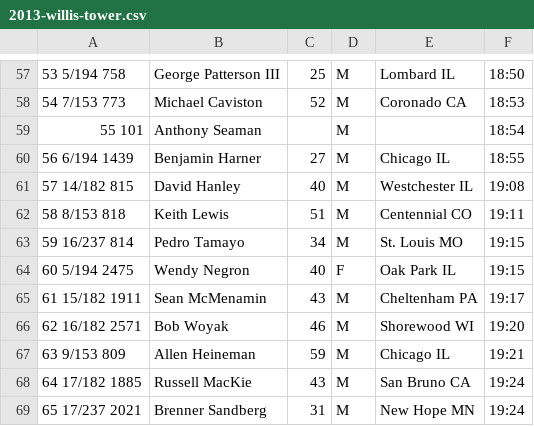
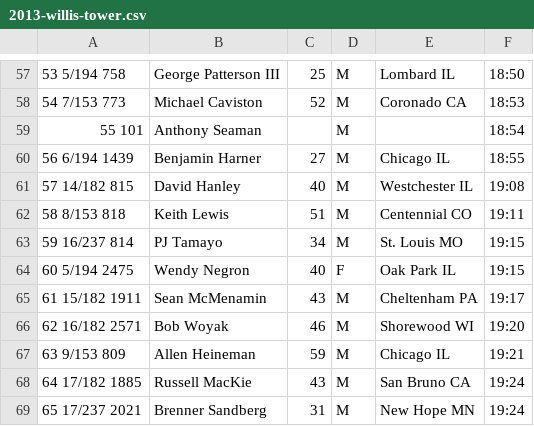
Before and after one commit to joduncan/RaceScoring, a CSV file: data/2013-willis-tower.csv, drawn as a sheet; only a part is shown, gaps mark what is left out; the diff names each change by its address in the sheet, - before the commit and + after, or states it on an @@ line.

Commit message:
1) Fixed name at willis 2) Added oakbrook single

```diff
--- a/data/2013-willis-tower.csv
+++ b/data/2013-willis-tower.csv
-B63: Pedro Tamayo
+B63: PJ Tamayo
```
Also changed, not shown: 1 other file.
